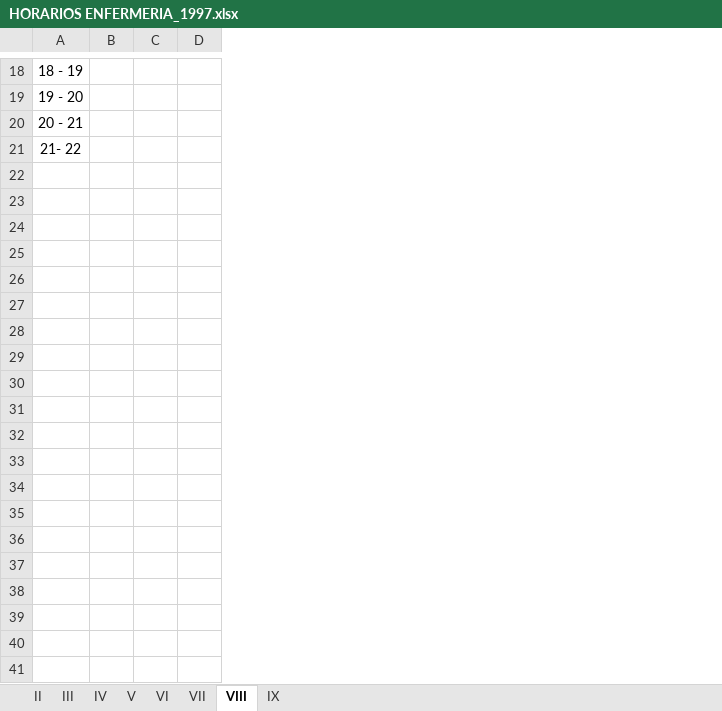
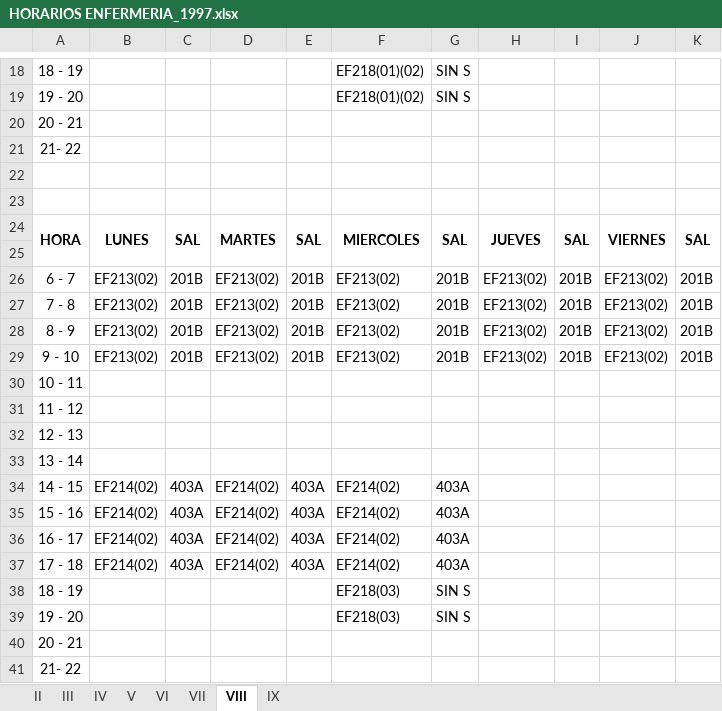
Before and after one commit to omairatapias/SALUD, an Excel workbook: Enfermeria/HORARIOS ENFERMERIA_1997.xlsx, sheet VIII, drawn as a sheet; only a part is shown, gaps mark what is left out; values as stored, in another font and other column widths than the file's, no borders; removed rows and columns are numbered as before the commit, all else as after; rows hold the shown columns only; the diff covers the shown part only; the diff names each change by its address in the sheet, - before the commit and + after, or states it on an @@ line.

```diff
--- a/Enfermeria/HORARIOS ENFERMERIA_1997.xlsx (sheet VIII)
+++ b/Enfermeria/HORARIOS ENFERMERIA_1997.xlsx (sheet VIII)
-column B, empty
-column C, empty
-column D, empty
+column B, empty
+column C, empty
+column D, empty
+column E, empty
+column F, rows 18-19: EF218(01)(02) | EF218(01)(02)
+column G, rows 18-19: SIN S | SIN S
+column H, empty
+column I, empty
+column J, empty
+column K, empty
+row 22: (empty)
+row 23: (empty)
+row 24: HORA | LUNES | SAL | MARTES | SAL | MIERCOLES | SAL | JUEVES | SAL | VIERNES | SAL
+row 25: (empty)
+row 26: 6 - 7 | EF213(02) | 201B | EF213(02) | 201B | EF213(02) | 201B | EF213(02) | 201B | EF213(02) | 201B
+row 27: 7 - 8 | EF213(02) | 201B | EF213(02) | 201B | EF213(02) | 201B | EF213(02) | 201B | EF213(02) | 201B
+row 28: 8 - 9 | EF213(02) | 201B | EF213(02) | 201B | EF213(02) | 201B | EF213(02) | 201B | EF213(02) | 201B
+row 29: 9 - 10 | EF213(02) | 201B | EF213(02) | 201B | EF213(02) | 201B | EF213(02) | 201B | EF213(02) | 201B
+row 30: 10 - 11
+row 31: 11 - 12
+row 32: 12 - 13
+row 33: 13 - 14
+row 34: 14 - 15 | EF214(02) | 403A | EF214(02) | 403A | EF214(02) | 403A
+row 35: 15 - 16 | EF214(02) | 403A | EF214(02) | 403A | EF214(02) | 403A
+row 36: 16 - 17 | EF214(02) | 403A | EF214(02) | 403A | EF214(02) | 403A
+row 37: 17 - 18 | EF214(02) | 403A | EF214(02) | 403A | EF214(02) | 403A
+row 38: 18 - 19 |  |  |  |  | EF218(03) | SIN S
+row 39: 19 - 20 |  |  |  |  | EF218(03) | SIN S
+row 40: 20 - 21
+row 41: 21- 22
```
Also changed, not shown: 1 added column, 7 removed columns, 6 edited cells and cell formats elsewhere in this sheet, sheet IV, sheet V, sheet VII, sheet IX, sheet VI, sheet III, 1 more sheet.
